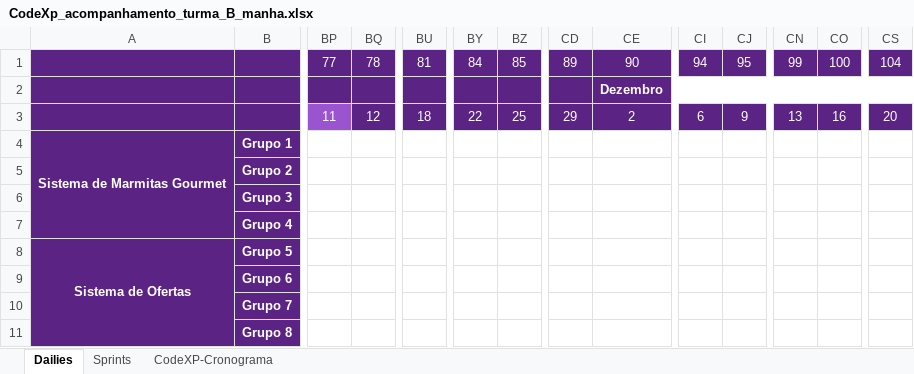
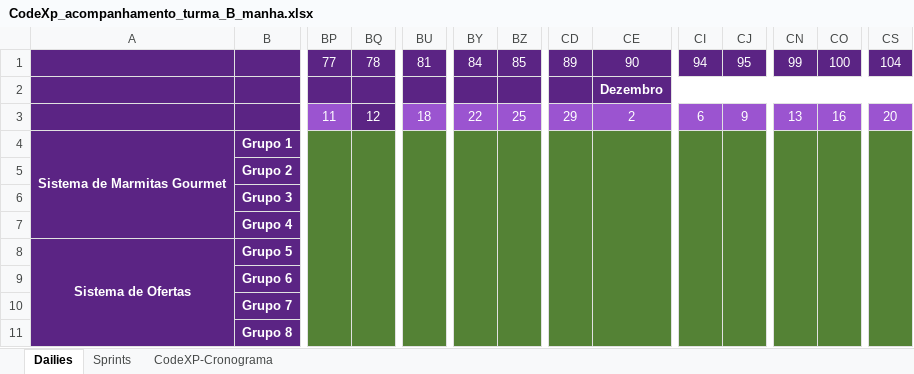
Before and after one commit to Saulomsantos/2s2019-t3-mentoria, an Excel workbook: Cronograma/CodeXp_acompanhamento_turma_B_manha.xlsx, sheet Dailies, drawn as a sheet; only a part is shown, gaps mark what is left out; values as stored, in another font and other column widths than the file's, no borders; charts and pictures not drawn; the diff covers the shown part only; the diff names each change by its address in the sheet, - before the commit and + after, or states it on an @@ line.

```diff
--- a/Cronograma/CodeXp_acompanhamento_turma_B_manha.xlsx (sheet Dailies)
+++ b/Cronograma/CodeXp_acompanhamento_turma_B_manha.xlsx (sheet Dailies)
-BU3 fill: #5B2484
+BU3 fill: #9B54D0
-BY3:BZ3 fill: #5B2484
+BY3:BZ3 fill: #9B54D0
-CD3:CE3 fill: #5B2484
+CD3:CE3 fill: #9B54D0
-CI3:CJ3 fill: #5B2484
+CI3:CJ3 fill: #9B54D0
-CN3:CO3 fill: #5B2484
+CN3:CO3 fill: #9B54D0
-CS3 fill: #5B2484
+CS3 fill: #9B54D0
-BP4:BQ11 fill: none
+BP4:BQ11 fill: #548235
+BP4:BP11 merged
+BQ4:BQ11 merged
-BU4:BU11 fill: none
+BU4:BU11 fill: #548235
+BU4:BU11 merged
-BY4:CS11 fill: none
+BY4:CS11 fill: #548235
+BY4:BY11 merged
+BZ4:BZ11 merged
+CD4:CD11 merged
+CE4:CE11 merged
+CI4:CI11 merged
+CJ4:CJ11 merged
+CN4:CN11 merged
+CO4:CO11 merged
+CS4:CS11 merged
```
Also changed, not shown: 7 edited cells, cell formats and merged cells elsewhere in this sheet.
